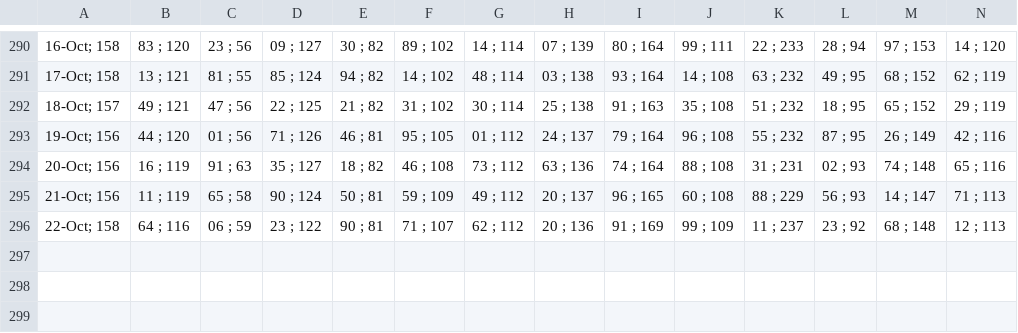
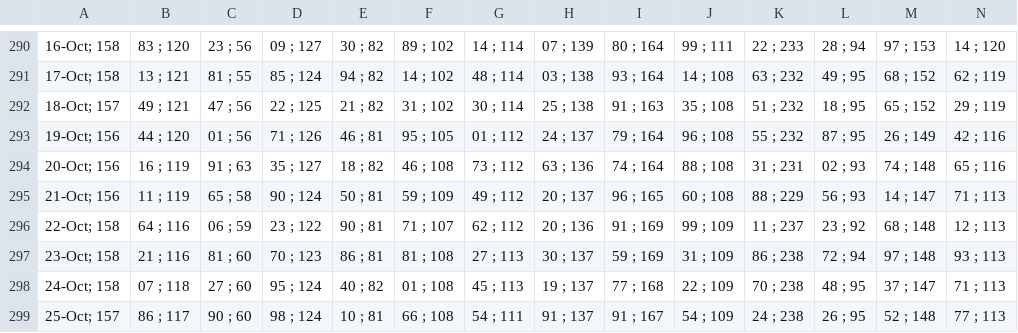
Before and after one commit to alganii14/grafik, a CSV file: csv kcp/dpk.csv, drawn as a sheet; only a part is shown, gaps mark what is left out; rows hold the shown columns only; the diff names each change by its address in the sheet, - before the commit and + after, or states it on an @@ line.

```diff
--- a/csv kcp/dpk.csv
+++ b/csv kcp/dpk.csv
+row 297: 23-Oct; 158 | 21 ; 116 | 81 ; 60 | 70 ; 123 | 86 ; 81 | 81 ; 108 | 27 ; 113 | 30 ; 137 | 59 ; 169 | 31 ; 109 | 86 ; 238 | 72 ; 94 | 97 ; 148 | 93 ; 113
+row 298: 24-Oct; 158 | 07 ; 118 | 27 ; 60 | 95 ; 124 | 40 ; 82 | 01 ; 108 | 45 ; 113 | 19 ; 137 | 77 ; 168 | 22 ; 109 | 70 ; 238 | 48 ; 95 | 37 ; 147 | 71 ; 113
+row 299: 25-Oct; 157 | 86 ; 117 | 90 ; 60 | 98 ; 124 | 10 ; 81 | 66 ; 108 | 54 ; 111 | 91 ; 137 | 91 ; 167 | 54 ; 109 | 24 ; 238 | 26 ; 95 | 52 ; 148 | 77 ; 113
```
Also changed, not shown: csv kcp/casa.csv, csv kcp/tabungan.csv, 17 other files.
